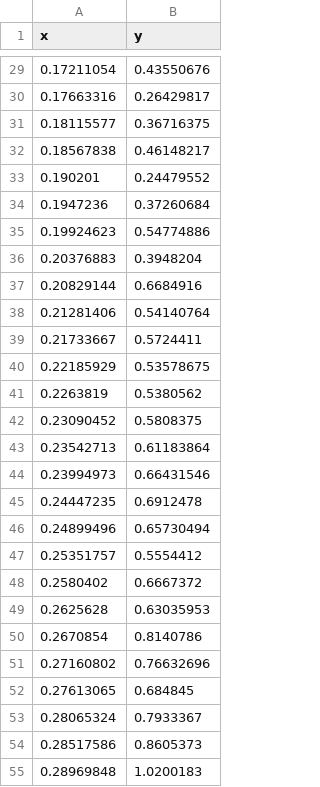
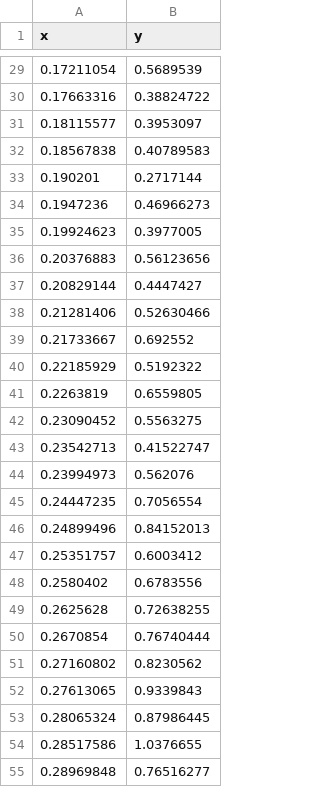
Before and after one commit to yifan-lee/Machine_Learning, a CSV file: data/test_1d1d.csv, drawn as a sheet; only a part is shown, gaps mark what is left out; the diff covers the shown part only.

```diff
--- a/data/test_1d1d.csv
+++ b/data/test_1d1d.csv
@@ -29,27 +29,27 @@ x,y
-0.17211054,0.43550676
-0.17663316,0.26429817
-0.18115577,0.36716375
-0.18567838,0.46148217
-0.190201,0.24479552
-0.1947236,0.37260684
-0.19924623,0.54774886
-0.20376883,0.3948204
-0.20829144,0.6684916
-0.21281406,0.54140764
-0.21733667,0.5724411
-0.22185929,0.53578675
-0.2263819,0.5380562
-0.23090452,0.5808375
-0.23542713,0.61183864
-0.23994973,0.66431546
-0.24447235,0.6912478
-0.24899496,0.65730494
-0.25351757,0.5554412
-0.2580402,0.6667372
-0.2625628,0.63035953
-0.2670854,0.8140786
-0.27160802,0.76632696
-0.27613065,0.684845
-0.28065324,0.7933367
-0.28517586,0.8605373
-0.28969848,1.0200183
+0.17211054,0.5689539
+0.17663316,0.38824722
+0.18115577,0.3953097
+0.18567838,0.40789583
+0.190201,0.2717144
+0.1947236,0.46966273
+0.19924623,0.3977005
+0.20376883,0.56123656
+0.20829144,0.4447427
+0.21281406,0.52630466
+0.21733667,0.692552
+0.22185929,0.5192322
+0.2263819,0.6559805
+0.23090452,0.5563275
+0.23542713,0.41522747
+0.23994973,0.562076
+0.24447235,0.7056554
+0.24899496,0.84152013
+0.25351757,0.6003412
+0.2580402,0.6783556
+0.2625628,0.72638255
+0.2670854,0.76740444
+0.27160802,0.8230562
+0.27613065,0.9339843
+0.28065324,0.87986445
+0.28517586,1.0376655
+0.28969848,0.76516277
```
Also changed, not shown: 173 edited cells elsewhere in this file, data/train_1d1d.csv, 5 other files.
